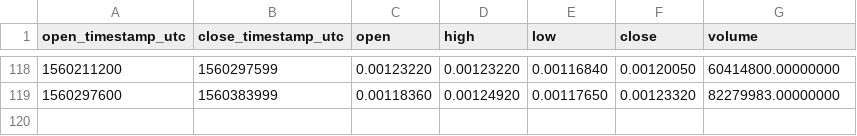
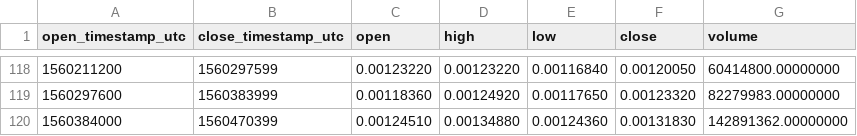
Before and after one commit to cryptobigbro/binance-BTTUSDC, a CSV file: binance-BTTUSDC-1d.csv, drawn as a sheet; only a part is shown, gaps mark what is left out.

```diff
--- a/binance-BTTUSDC-1d.csv
+++ b/binance-BTTUSDC-1d.csv
@@ -119 +119,2 @@ open_timestamp_utc,close_timestamp_utc,open,high,low,close,volume
 1560297600,1560383999,0.00118360,0.00124920,0.00117650,0.00123320,82279983.00000000
+1560384000,1560470399,0.00124510,0.00134880,0.00124360,0.00131830,142891362.00000000
```
Also changed, not shown: binance-BTTUSDC-1h.csv.
